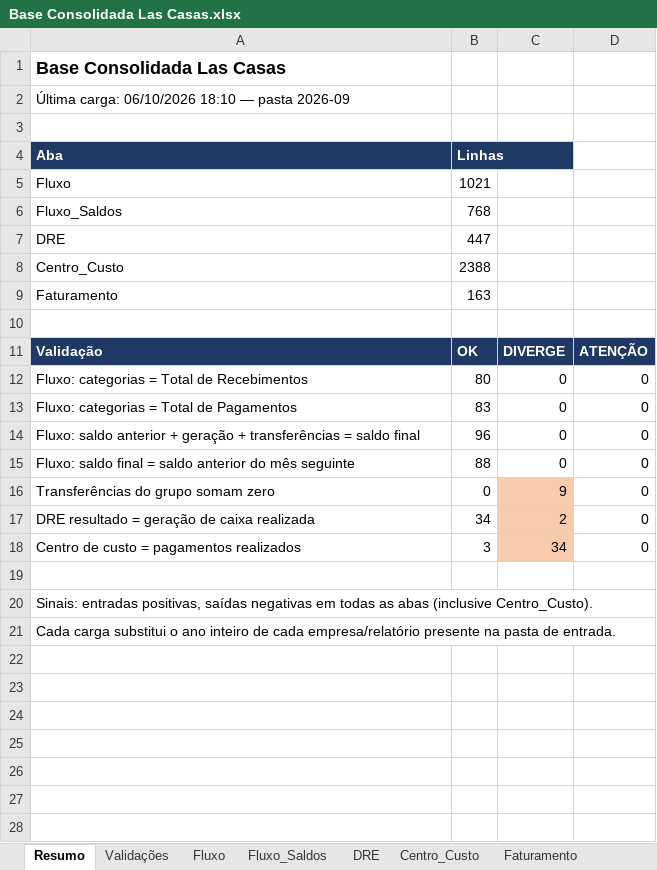
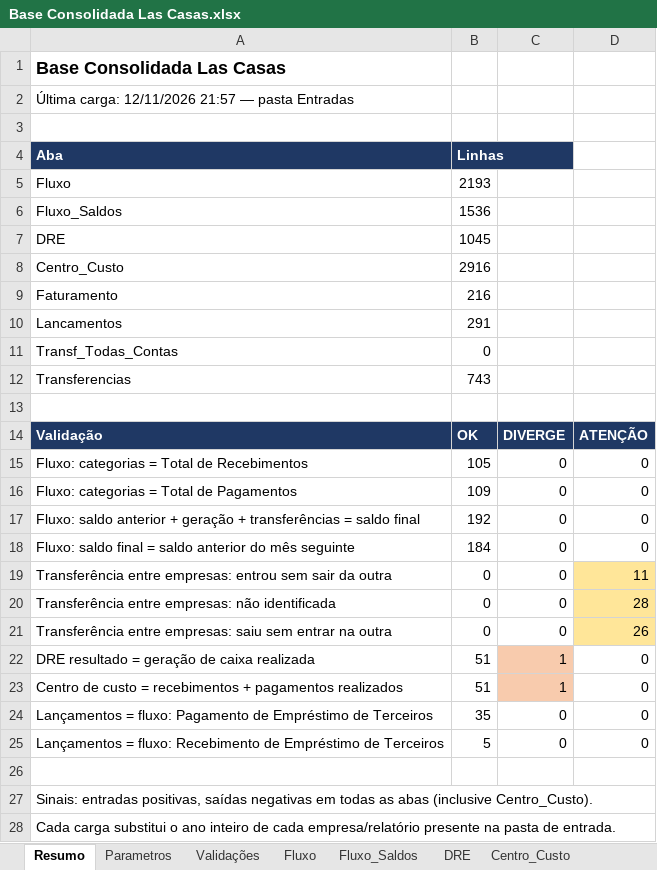
Before and after one commit to EmpresarialBPO/Relatorio-Financeiro-Grupo-Las-Casas, an Excel workbook: Base Consolidada Las Casas.xlsx, sheet Resumo, drawn as a sheet; values as stored, in another font and other column widths than the file's, no borders; removed rows and columns are numbered as before the commit, all else as after; the diff names each change by its address in the sheet, - before the commit and + after, or states it on an @@ line.

```diff
--- a/Base Consolidada Las Casas.xlsx (sheet Resumo)
+++ b/Base Consolidada Las Casas.xlsx (sheet Resumo)
+sheet tab: Parametros
-A2: Última carga: 06/10/2026 18:10 — pasta 2026-09
+A2: Última carga: 12/11/2026 21:57 — pasta Entradas
-B5: 1021
+B5: 2193
-B6: 768
+B6: 1536
-B7: 447
+B7: 1045
-B8: 2388
+B8: 2916
-B9: 163
+B9: 216
+row 10: Lancamentos | 291
+row 11: Transf_Todas_Contas | 0
+row 12: Transferencias | 743
-B15: 80
+B15: 105
-B16: 83
+B16: 109
-B17: 96
+B17: 192
-B18: 88
+B18: 184
-row 16: Transferências do grupo somam zero | 0 | 9 | 0
+row 19: Transferência entre empresas: entrou sem sair da outra | 0 | 0 | 11
+row 20: Transferência entre empresas: não identificada | 0 | 0 | 28
+row 21: Transferência entre empresas: saiu sem entrar na outra | 0 | 0 | 26
-B22: 34
+B22: 51
-C22: 2
+C22: 1
-row 18: Centro de custo = pagamentos realizados | 3 | 34 | 0
+row 23: Centro de custo = recebimentos + pagamentos realizados | 51 | 1 | 0
+row 24: Lançamentos = fluxo: Pagamento de Empréstimo de Terceiros | 35 | 0 | 0
+row 25: Lançamentos = fluxo: Recebimento de Empréstimo de Terceiros | 5 | 0 | 0
```
Also changed, not shown: sheet Centro_Custo, sheet Fluxo, sheet DRE, sheet Fluxo_Saldos, sheet Validações, sheet Faturamento, 1 more sheet, other sheet tabs, 1 other file.
